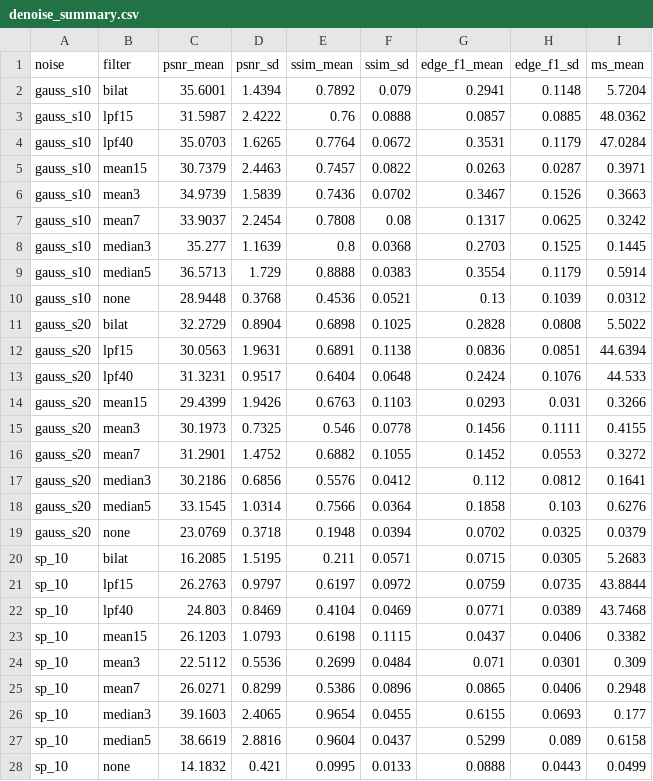
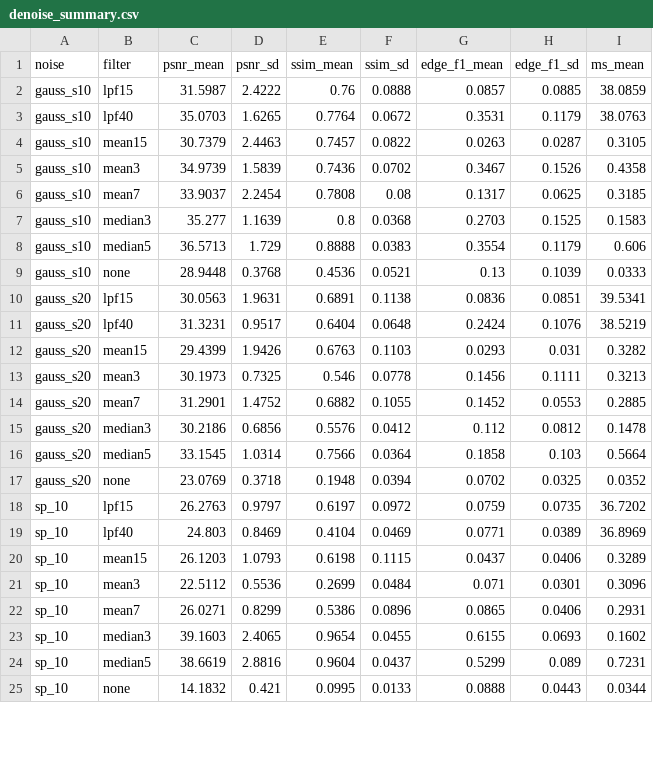
Before and after one commit to Nathan-Malheiros/LaringoPDI, a CSV file: results/tables/denoise_summary.csv, drawn as a sheet; only a part is shown; the diff covers the shown part only.

```diff
--- a/results/tables/denoise_summary.csv
+++ b/results/tables/denoise_summary.csv
@@ -1,28 +1,25 @@
 noise,filter,psnr_mean,psnr_sd,ssim_mean,ssim_sd,edge_f1_mean,edge_f1_sd,ms_mean
-gauss_s10,bilat,35.6001,1.4394,0.7892,0.079,0.2941,0.1148,5.7204
-gauss_s10,lpf15,31.5987,2.4222,0.76,0.0888,0.0857,0.0885,48.0362
-gauss_s10,lpf40,35.0703,1.6265,0.7764,0.0672,0.3531,0.1179,47.0284
-gauss_s10,mean15,30.7379,2.4463,0.7457,0.0822,0.0263,0.0287,0.3971
-gauss_s10,mean3,34.9739,1.5839,0.7436,0.0702,0.3467,0.1526,0.3663
-gauss_s10,mean7,33.9037,2.2454,0.7808,0.08,0.1317,0.0625,0.3242
-gauss_s10,median3,35.277,1.1639,0.8,0.0368,0.2703,0.1525,0.1445
-gauss_s10,median5,36.5713,1.729,0.8888,0.0383,0.3554,0.1179,0.5914
-gauss_s10,none,28.9448,0.3768,0.4536,0.0521,0.13,0.1039,0.0312
-gauss_s20,bilat,32.2729,0.8904,0.6898,0.1025,0.2828,0.0808,5.5022
-gauss_s20,lpf15,30.0563,1.9631,0.6891,0.1138,0.0836,0.0851,44.6394
-gauss_s20,lpf40,31.3231,0.9517,0.6404,0.0648,0.2424,0.1076,44.533
-gauss_s20,mean15,29.4399,1.9426,0.6763,0.1103,0.0293,0.031,0.3266
-gauss_s20,mean3,30.1973,0.7325,0.546,0.0778,0.1456,0.1111,0.4155
-gauss_s20,mean7,31.2901,1.4752,0.6882,0.1055,0.1452,0.0553,0.3272
-gauss_s20,median3,30.2186,0.6856,0.5576,0.0412,0.112,0.0812,0.1641
-gauss_s20,median5,33.1545,1.0314,0.7566,0.0364,0.1858,0.103,0.6276
-gauss_s20,none,23.0769,0.3718,0.1948,0.0394,0.0702,0.0325,0.0379
-sp_10,bilat,16.2085,1.5195,0.211,0.0571,0.0715,0.0305,5.2683
-sp_10,lpf15,26.2763,0.9797,0.6197,0.0972,0.0759,0.0735,43.8844
-sp_10,lpf40,24.803,0.8469,0.4104,0.0469,0.0771,0.0389,43.7468
-sp_10,mean15,26.1203,1.0793,0.6198,0.1115,0.0437,0.0406,0.3382
-sp_10,mean3,22.5112,0.5536,0.2699,0.0484,0.071,0.0301,0.309
-sp_10,mean7,26.0271,0.8299,0.5386,0.0896,0.0865,0.0406,0.2948
-sp_10,median3,39.1603,2.4065,0.9654,0.0455,0.6155,0.0693,0.177
-sp_10,median5,38.6619,2.8816,0.9604,0.0437,0.5299,0.089,0.6158
-sp_10,none,14.1832,0.421,0.0995,0.0133,0.0888,0.0443,0.0499
+gauss_s10,lpf15,31.5987,2.4222,0.76,0.0888,0.0857,0.0885,38.0859
+gauss_s10,lpf40,35.0703,1.6265,0.7764,0.0672,0.3531,0.1179,38.0763
+gauss_s10,mean15,30.7379,2.4463,0.7457,0.0822,0.0263,0.0287,0.3105
+gauss_s10,mean3,34.9739,1.5839,0.7436,0.0702,0.3467,0.1526,0.4358
+gauss_s10,mean7,33.9037,2.2454,0.7808,0.08,0.1317,0.0625,0.3185
+gauss_s10,median3,35.277,1.1639,0.8,0.0368,0.2703,0.1525,0.1583
+gauss_s10,median5,36.5713,1.729,0.8888,0.0383,0.3554,0.1179,0.606
+gauss_s10,none,28.9448,0.3768,0.4536,0.0521,0.13,0.1039,0.0333
+gauss_s20,lpf15,30.0563,1.9631,0.6891,0.1138,0.0836,0.0851,39.5341
+gauss_s20,lpf40,31.3231,0.9517,0.6404,0.0648,0.2424,0.1076,38.5219
+gauss_s20,mean15,29.4399,1.9426,0.6763,0.1103,0.0293,0.031,0.3282
+gauss_s20,mean3,30.1973,0.7325,0.546,0.0778,0.1456,0.1111,0.3213
+gauss_s20,mean7,31.2901,1.4752,0.6882,0.1055,0.1452,0.0553,0.2885
+gauss_s20,median3,30.2186,0.6856,0.5576,0.0412,0.112,0.0812,0.1478
+gauss_s20,median5,33.1545,1.0314,0.7566,0.0364,0.1858,0.103,0.5664
+gauss_s20,none,23.0769,0.3718,0.1948,0.0394,0.0702,0.0325,0.0352
+sp_10,lpf15,26.2763,0.9797,0.6197,0.0972,0.0759,0.0735,36.7202
+sp_10,lpf40,24.803,0.8469,0.4104,0.0469,0.0771,0.0389,36.8969
+sp_10,mean15,26.1203,1.0793,0.6198,0.1115,0.0437,0.0406,0.3289
+sp_10,mean3,22.5112,0.5536,0.2699,0.0484,0.071,0.0301,0.3096
+sp_10,mean7,26.0271,0.8299,0.5386,0.0896,0.0865,0.0406,0.2931
+sp_10,median3,39.1603,2.4065,0.9654,0.0455,0.6155,0.0693,0.1602
+sp_10,median5,38.6619,2.8816,0.9604,0.0437,0.5299,0.089,0.7231
+sp_10,none,14.1832,0.421,0.0995,0.0133,0.0888,0.0443,0.0344
```
Also changed, not shown: 1 removed row and 8 edited cells elsewhere in this file, 12 other files.
